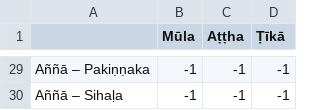
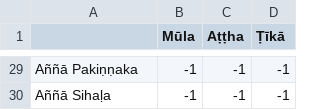
Before and after one commit to digitalpalidictionary/frequency-maps, a CSV file: map.csv, drawn as a sheet; only a part is shown, gaps mark what is left out; the diff covers the shown part only; the diff names each change by its address in the sheet, - before the commit and + after, or states it on an @@ line.

```diff
--- a/map.csv
+++ b/map.csv
-A29: Aññā – Pakiṇṇaka
+A29: Aññā Pakiṇṇaka
-A30: Aññā – Sihaḷa
+A30: Aññā Sihaḷa
```
Also changed, not shown: 27 edited cells elsewhere in this file, 2 other files.
